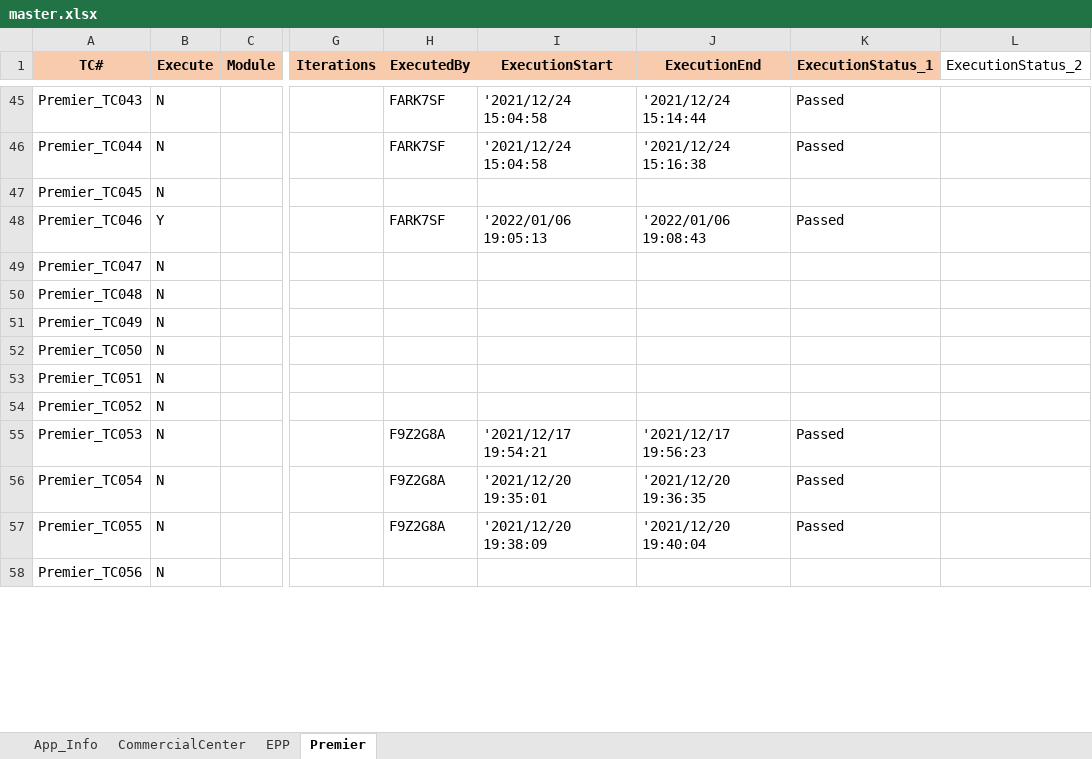
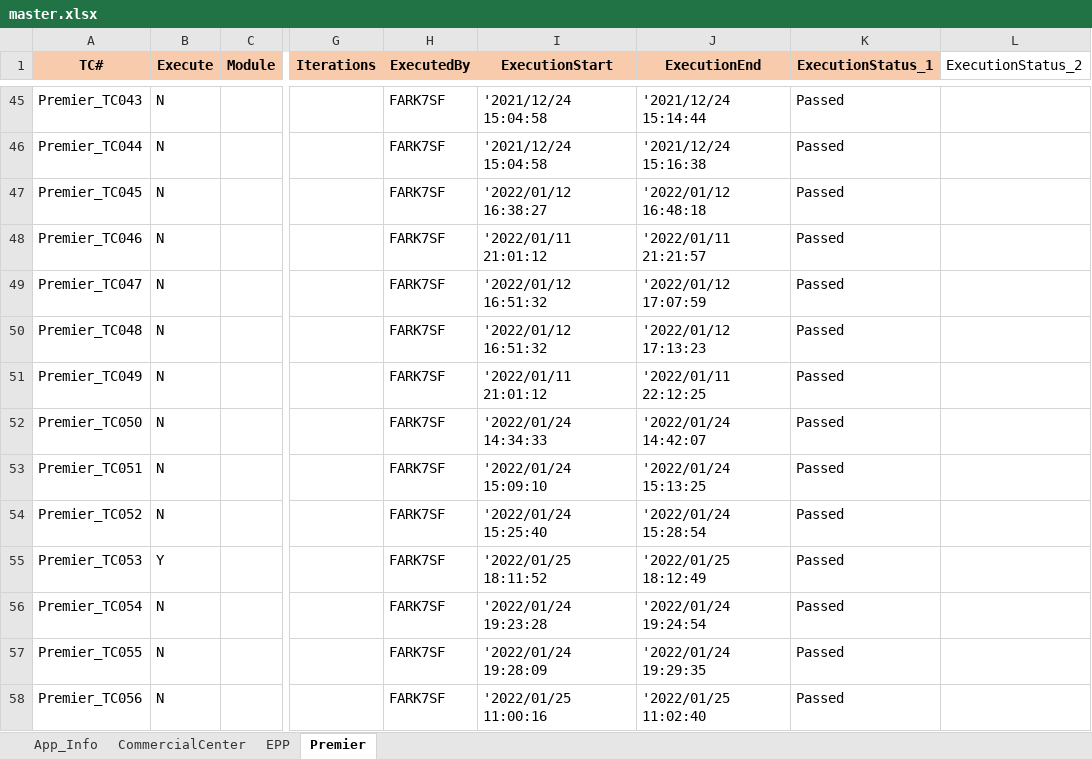
Before and after one commit to mokshamukh/Test_Automation, an Excel workbook: src/main/resources/testdesign/testcontroller/master.xlsx, sheet Premier, drawn as a sheet; only a part is shown, gaps mark what is left out; values as stored, in another font and other column widths than the file's, no borders; the diff covers the shown part only; the diff names each change by its address in the sheet, - before the commit and + after, or states it on an @@ line.

```diff
--- a/src/main/resources/testdesign/testcontroller/master.xlsx (sheet Premier)
+++ b/src/main/resources/testdesign/testcontroller/master.xlsx (sheet Premier)
-H47 (ExecutedBy): (empty)
+H47 (ExecutedBy): FARK7SF
-I47 (ExecutionStart): (empty)
+I47 (ExecutionStart): '2022/01/12 16:38:27
-J47 (ExecutionEnd): (empty)
+J47 (ExecutionEnd): '2022/01/12 16:48:18
-K47 (ExecutionStatus_1): (empty)
+K47 (ExecutionStatus_1): Passed
-B48 (Execute): Y
+B48 (Execute): N
-I48 (ExecutionStart): '2022/01/06 19:05:13
+I48 (ExecutionStart): '2022/01/11 21:01:12
-J48 (ExecutionEnd): '2022/01/06 19:08:43
+J48 (ExecutionEnd): '2022/01/11 21:21:57
-H49:H54 (ExecutedBy): (empty)
+H49:H54 (ExecutedBy): FARK7SF
-I49:I50 (ExecutionStart): (empty)
+I49:I50 (ExecutionStart): '2022/01/12 16:51:32
-J49 (ExecutionEnd): (empty)
+J49 (ExecutionEnd): '2022/01/12 17:07:59
-K49:K54 (ExecutionStatus_1): (empty)
+K49:K54 (ExecutionStatus_1): Passed
-J50 (ExecutionEnd): (empty)
+J50 (ExecutionEnd): '2022/01/12 17:13:23
-I51 (ExecutionStart): (empty)
+I51 (ExecutionStart): '2022/01/11 21:01:12
-J51 (ExecutionEnd): (empty)
+J51 (ExecutionEnd): '2022/01/11 22:12:25
-I52 (ExecutionStart): (empty)
+I52 (ExecutionStart): '2022/01/24 14:34:33
-J52 (ExecutionEnd): (empty)
+J52 (ExecutionEnd): '2022/01/24 14:42:07
-I53 (ExecutionStart): (empty)
+I53 (ExecutionStart): '2022/01/24 15:09:10
-J53 (ExecutionEnd): (empty)
+J53 (ExecutionEnd): '2022/01/24 15:13:25
-I54 (ExecutionStart): (empty)
+I54 (ExecutionStart): '2022/01/24 15:25:40
-J54 (ExecutionEnd): (empty)
+J54 (ExecutionEnd): '2022/01/24 15:28:54
-B55 (Execute): N
+B55 (Execute): Y
-H55:H57 (ExecutedBy): F9Z2G8A
+H55:H57 (ExecutedBy): FARK7SF
-I55 (ExecutionStart): '2021/12/17 19:54:21
+I55 (ExecutionStart): '2022/01/25 18:11:52
-J55 (ExecutionEnd): '2021/12/17 19:56:23
+J55 (ExecutionEnd): '2022/01/25 18:12:49
-I56 (ExecutionStart): '2021/12/20 19:35:01
+I56 (ExecutionStart): '2022/01/24 19:23:28
-J56 (ExecutionEnd): '2021/12/20 19:36:35
+J56 (ExecutionEnd): '2022/01/24 19:24:54
-I57 (ExecutionStart): '2021/12/20 19:38:09
+I57 (ExecutionStart): '2022/01/24 19:28:09
-J57 (ExecutionEnd): '2021/12/20 19:40:04
+J57 (ExecutionEnd): '2022/01/24 19:29:35
-H58 (ExecutedBy): (empty)
+H58 (ExecutedBy): FARK7SF
-I58 (ExecutionStart): (empty)
+I58 (ExecutionStart): '2022/01/25 11:00:16
-J58 (ExecutionEnd): (empty)
+J58 (ExecutionEnd): '2022/01/25 11:02:40
-K58 (ExecutionStatus_1): (empty)
+K58 (ExecutionStatus_1): Passed
```
Also changed, not shown: 2 added rows and 120 edited cells elsewhere in this sheet, 11 other files.
